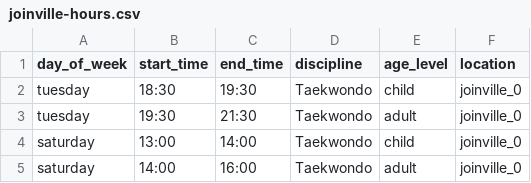
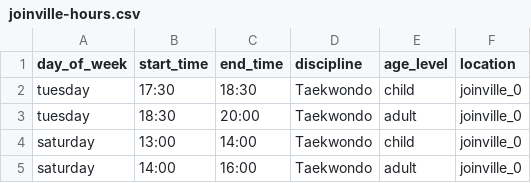
Before and after one commit to CenacleRemiMollet/crm, a CSV file: doc/clubs/joinville-hours.csv, drawn as a sheet.

```diff
--- a/doc/clubs/joinville-hours.csv
+++ b/doc/clubs/joinville-hours.csv
@@ -1,4 +1,4 @@
 day_of_week,start_time,end_time,discipline,age_level,location
-tuesday,18:30,19:30,Taekwondo,child,joinville_0
-tuesday,19:30,21:30,Taekwondo,adult,joinville_0
+tuesday,17:30,18:30,Taekwondo,child,joinville_0
+tuesday,18:30,20:00,Taekwondo,adult,joinville_0
 saturday,13:00,14:00,Taekwondo,child,joinville_0
```
Also changed, not shown: doc/clubs/le_perreux_sur_marne-hours.csv, 17 other files.
